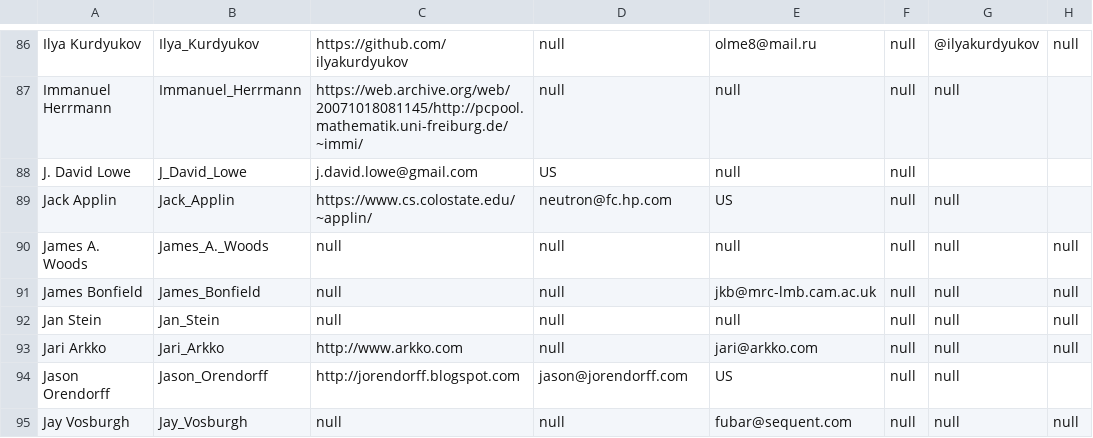
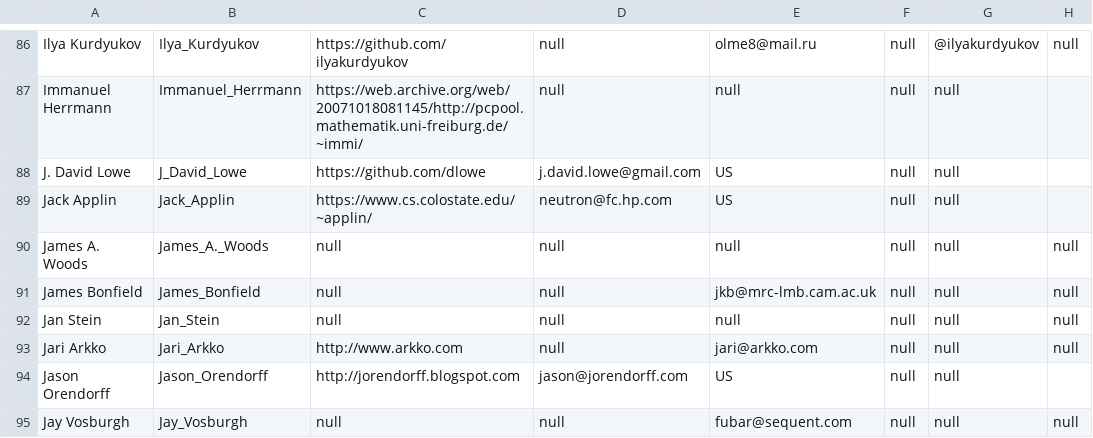
Before and after one commit to ioccc-src/winner, a CSV file: tmp/winners.csv, drawn as a sheet; only a part is shown, gaps mark what is left out.

Commit message:
Update David Lowe URL
I know that in bugs.md there is a missing URL for him or at least about
one of the entries but I'll have to look at that later. It might be that
it should stay there as it was a website for the entry itself and it
would be nice to have it back but for now this is unaddressed.

```diff
--- a/tmp/winners.csv
+++ b/tmp/winners.csv
@@ -87,3 +87,3 @@ Ilya Kurdyukov,Ilya_Kurdyukov,https://github.com/ilyakurdyukov,null,olme8@mail.r
 Immanuel Herrmann,Immanuel_Herrmann,https://web.archive.org/web/20071018081145/http://pcpool.mathematik.uni-freiburg.de/~immi/,null,null,null,null
-J. David Lowe,J_David_Lowe,j.david.lowe@gmail.com,US,null,null
+J. David Lowe,J_David_Lowe,https://github.com/dlowe,j.david.lowe@gmail.com,US,null,null
 Jack Applin,Jack_Applin,https://www.cs.colostate.edu/~applin/,neutron@fc.hp.com,US,null,null
```
Also changed, not shown: 7 other files.
